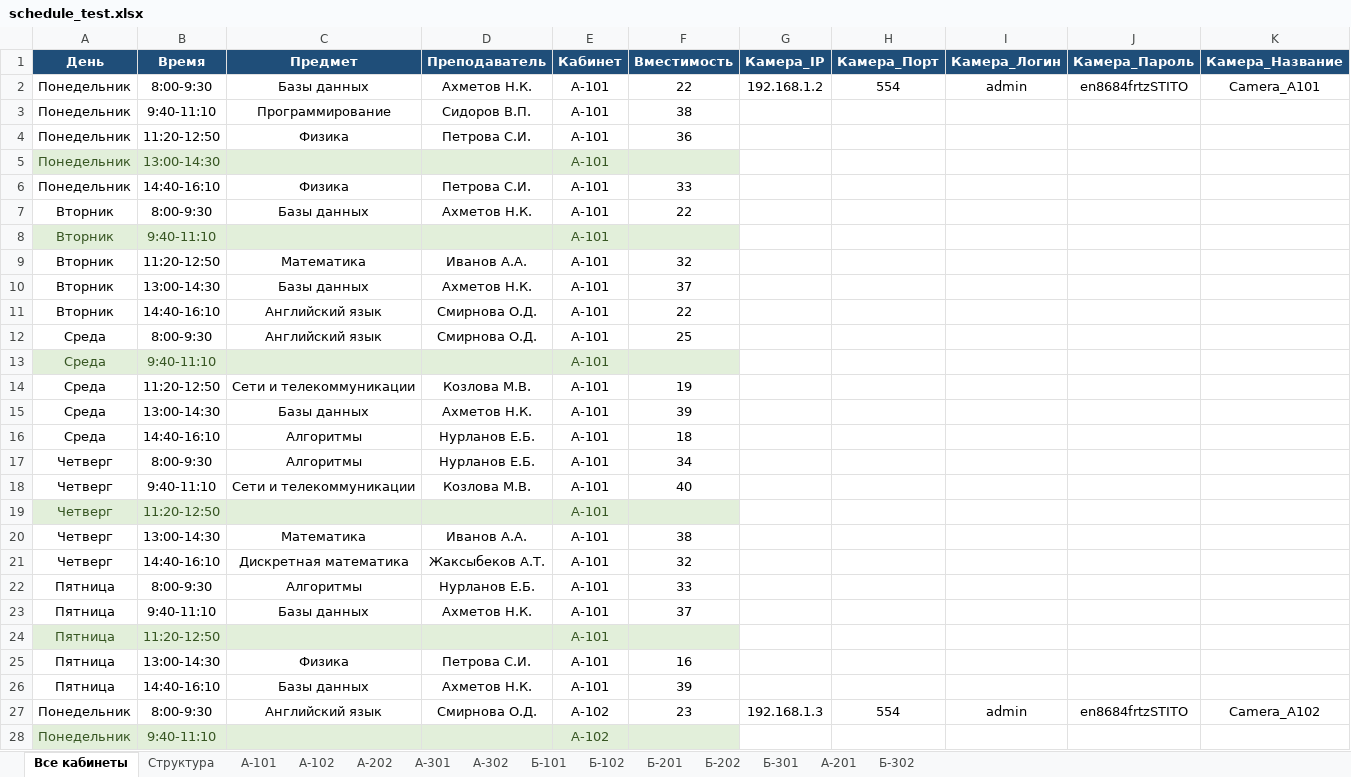
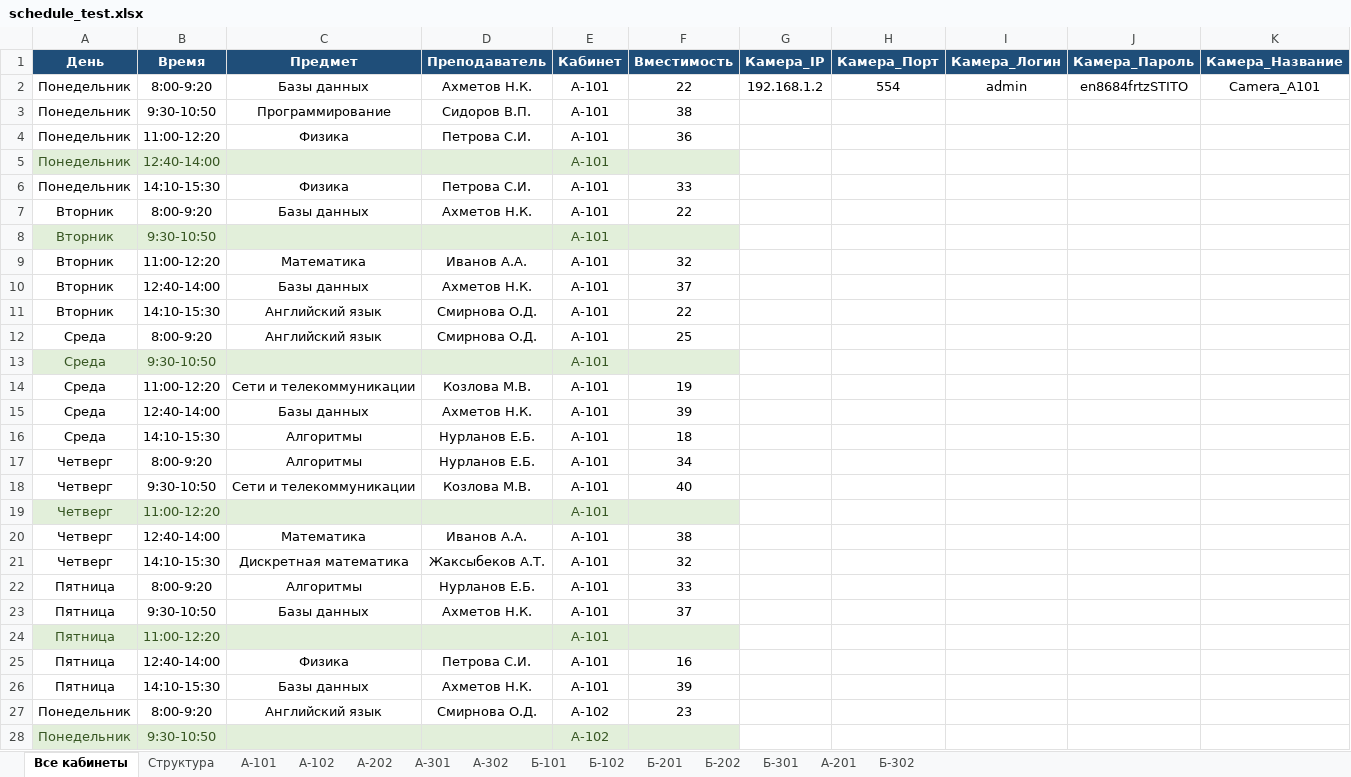
Before and after one commit to harizma-blesk/team-ENERGO-master, an Excel workbook: schedule_test.xlsx, sheet Все кабинеты, drawn as a sheet; only a part is shown; values as stored, in another font and other column widths than the file's, no borders; the diff covers the shown part only; the diff names each change by its address in the sheet, - before the commit and + after, or states it on an @@ line.

```diff
--- a/schedule_test.xlsx (sheet Все кабинеты)
+++ b/schedule_test.xlsx (sheet Все кабинеты)
-B2 (Время): 8:00-9:30
+B2 (Время): 8:00-9:20
-B3 (Время): 9:40-11:10
+B3 (Время): 9:30-10:50
-B4 (Время): 11:20-12:50
+B4 (Время): 11:00-12:20
-B5 (Время): 13:00-14:30
+B5 (Время): 12:40-14:00
-B6 (Время): 14:40-16:10
+B6 (Время): 14:10-15:30
-B7 (Время): 8:00-9:30
+B7 (Время): 8:00-9:20
-B8 (Время): 9:40-11:10
+B8 (Время): 9:30-10:50
-B9 (Время): 11:20-12:50
+B9 (Время): 11:00-12:20
-B10 (Время): 13:00-14:30
+B10 (Время): 12:40-14:00
-B11 (Время): 14:40-16:10
+B11 (Время): 14:10-15:30
-B12 (Время): 8:00-9:30
+B12 (Время): 8:00-9:20
-B13 (Время): 9:40-11:10
+B13 (Время): 9:30-10:50
-B14 (Время): 11:20-12:50
+B14 (Время): 11:00-12:20
-B15 (Время): 13:00-14:30
+B15 (Время): 12:40-14:00
-B16 (Время): 14:40-16:10
+B16 (Время): 14:10-15:30
-B17 (Время): 8:00-9:30
+B17 (Время): 8:00-9:20
-B18 (Время): 9:40-11:10
+B18 (Время): 9:30-10:50
-B19 (Время): 11:20-12:50
+B19 (Время): 11:00-12:20
-B20 (Время): 13:00-14:30
+B20 (Время): 12:40-14:00
-B21 (Время): 14:40-16:10
+B21 (Время): 14:10-15:30
-B22 (Время): 8:00-9:30
+B22 (Время): 8:00-9:20
-B23 (Время): 9:40-11:10
+B23 (Время): 9:30-10:50
-B24 (Время): 11:20-12:50
+B24 (Время): 11:00-12:20
-B25 (Время): 13:00-14:30
+B25 (Время): 12:40-14:00
-B26 (Время): 14:40-16:10
+B26 (Время): 14:10-15:30
-B27 (Время): 8:00-9:30
+B27 (Время): 8:00-9:20
-G27 (Камера_IP): 192.168.1.3
+G27 (Камера_IP): (empty)
-H27 (Камера_Порт): 554
+H27 (Камера_Порт): (empty)
-I27 (Камера_Логин): admin
+I27 (Камера_Логин): (empty)
-J27 (Камера_Пароль): en8684frtzSTITO
+J27 (Камера_Пароль): (empty)
-K27 (Камера_Название): Camera_A102
+K27 (Камера_Название): (empty)
-B28 (Время): 9:40-11:10
+B28 (Время): 9:30-10:50
```
Also changed, not shown: 281 edited cells elsewhere in this sheet, 11 other files.
